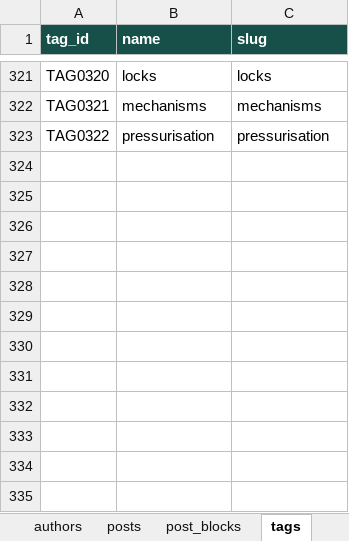
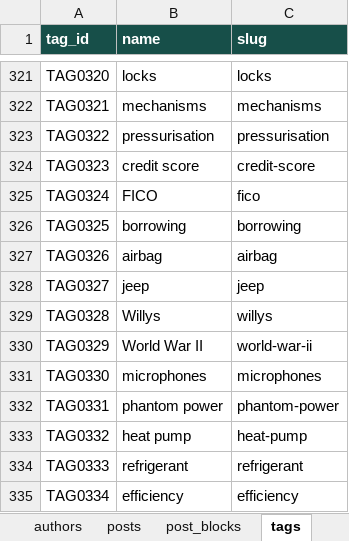
Before and after one commit to oewersolutions/oewer-tools, an Excel workbook: data/oewer_database.xlsx, sheet tags, drawn as a sheet; only a part is shown, gaps mark what is left out; values as stored, in another font and other column widths than the file's, no borders; the diff names each change by its address in the sheet, - before the commit and + after, or states it on an @@ line.

```diff
--- a/data/oewer_database.xlsx (sheet tags)
+++ b/data/oewer_database.xlsx (sheet tags)
+row 324: TAG0323 | credit score | credit-score
+row 325: TAG0324 | FICO | fico
+row 326: TAG0325 | borrowing | borrowing
+row 327: TAG0326 | airbag | airbag
+row 328: TAG0327 | jeep | jeep
+row 329: TAG0328 | Willys | willys
+row 330: TAG0329 | World War II | world-war-ii
+row 331: TAG0330 | microphones | microphones
+row 332: TAG0331 | phantom power | phantom-power
+row 333: TAG0332 | heat pump | heat-pump
+row 334: TAG0333 | refrigerant | refrigerant
+row 335: TAG0334 | efficiency | efficiency
```
Also changed, not shown: sheet post_blocks, sheet posts, sheet post_tags, 1 other file.
